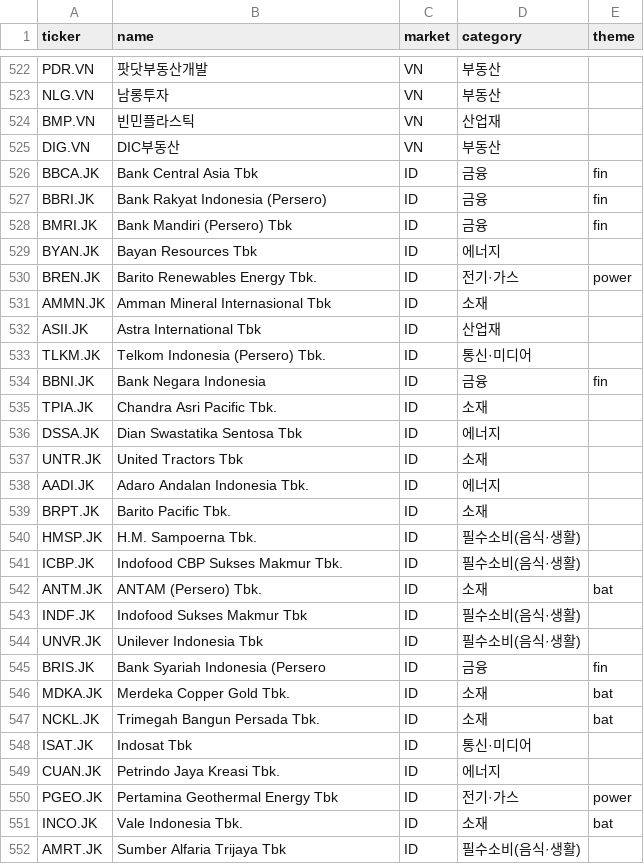
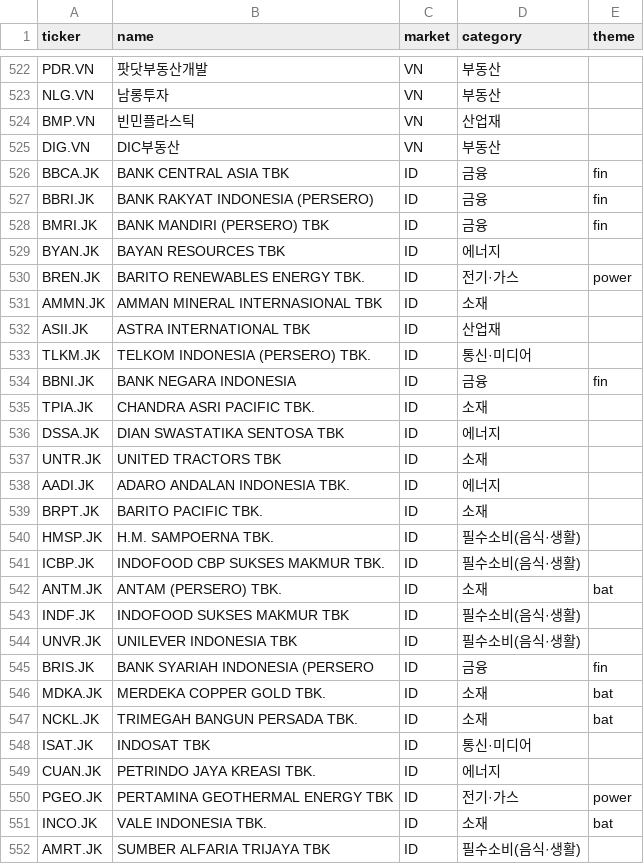
Before and after one commit to inwonc4524-code/Stock_Forecast, a CSV file: stocks.csv, drawn as a sheet; only a part is shown, gaps mark what is left out; the diff covers the shown part only.

```diff
--- a/stocks.csv
+++ b/stocks.csv
@@ -525,28 +525,28 @@ BMP.VN,빈민플라스틱,VN,산업재,
 DIG.VN,DIC부동산,VN,부동산,
-BBCA.JK,Bank Central Asia Tbk,ID,금융,fin
-BBRI.JK,Bank Rakyat Indonesia (Persero),ID,금융,fin
-BMRI.JK,Bank Mandiri (Persero) Tbk,ID,금융,fin
-BYAN.JK,Bayan Resources Tbk,ID,에너지,
-BREN.JK,Barito Renewables Energy Tbk.,ID,전기·가스,power
-AMMN.JK,Amman Mineral Internasional Tbk,ID,소재,
-ASII.JK,Astra International Tbk,ID,산업재,
-TLKM.JK,Telkom Indonesia (Persero) Tbk.,ID,통신·미디어,
-BBNI.JK,Bank Negara Indonesia,ID,금융,fin
-TPIA.JK,Chandra Asri Pacific Tbk.,ID,소재,
-DSSA.JK,Dian Swastatika Sentosa Tbk,ID,에너지,
-UNTR.JK,United Tractors Tbk,ID,소재,
-AADI.JK,Adaro Andalan Indonesia Tbk.,ID,에너지,
-BRPT.JK,Barito Pacific Tbk.,ID,소재,
-HMSP.JK,H.M. Sampoerna Tbk.,ID,필수소비(음식·생활),
-ICBP.JK,Indofood CBP Sukses Makmur Tbk.,ID,필수소비(음식·생활),
-ANTM.JK,ANTAM (Persero) Tbk.,ID,소재,bat
-INDF.JK,Indofood Sukses Makmur Tbk,ID,필수소비(음식·생활),
-UNVR.JK,Unilever Indonesia Tbk,ID,필수소비(음식·생활),
-BRIS.JK,Bank Syariah Indonesia (Persero,ID,금융,fin
-MDKA.JK,Merdeka Copper Gold Tbk.,ID,소재,bat
-NCKL.JK,Trimegah Bangun Persada Tbk.,ID,소재,bat
-ISAT.JK,Indosat Tbk,ID,통신·미디어,
-CUAN.JK,Petrindo Jaya Kreasi Tbk.,ID,에너지,
-PGEO.JK,Pertamina Geothermal Energy Tbk,ID,전기·가스,power
-INCO.JK,Vale Indonesia Tbk.,ID,소재,bat
-AMRT.JK,Sumber Alfaria Trijaya Tbk,ID,필수소비(음식·생활),
+BBCA.JK,BANK CENTRAL ASIA TBK,ID,금융,fin
+BBRI.JK,BANK RAKYAT INDONESIA (PERSERO),ID,금융,fin
+BMRI.JK,BANK MANDIRI (PERSERO) TBK,ID,금융,fin
+BYAN.JK,BAYAN RESOURCES TBK,ID,에너지,
+BREN.JK,BARITO RENEWABLES ENERGY TBK.,ID,전기·가스,power
+AMMN.JK,AMMAN MINERAL INTERNASIONAL TBK,ID,소재,
+ASII.JK,ASTRA INTERNATIONAL TBK,ID,산업재,
+TLKM.JK,TELKOM INDONESIA (PERSERO) TBK.,ID,통신·미디어,
+BBNI.JK,BANK NEGARA INDONESIA,ID,금융,fin
+TPIA.JK,CHANDRA ASRI PACIFIC TBK.,ID,소재,
+DSSA.JK,DIAN SWASTATIKA SENTOSA TBK,ID,에너지,
+UNTR.JK,UNITED TRACTORS TBK,ID,소재,
+AADI.JK,ADARO ANDALAN INDONESIA TBK.,ID,에너지,
+BRPT.JK,BARITO PACIFIC TBK.,ID,소재,
+HMSP.JK,H.M. SAMPOERNA TBK.,ID,필수소비(음식·생활),
+ICBP.JK,INDOFOOD CBP SUKSES MAKMUR TBK.,ID,필수소비(음식·생활),
+ANTM.JK,ANTAM (PERSERO) TBK.,ID,소재,bat
+INDF.JK,INDOFOOD SUKSES MAKMUR TBK,ID,필수소비(음식·생활),
+UNVR.JK,UNILEVER INDONESIA TBK,ID,필수소비(음식·생활),
+BRIS.JK,BANK SYARIAH INDONESIA (PERSERO,ID,금융,fin
+MDKA.JK,MERDEKA COPPER GOLD TBK.,ID,소재,bat
+NCKL.JK,TRIMEGAH BANGUN PERSADA TBK.,ID,소재,bat
+ISAT.JK,INDOSAT TBK,ID,통신·미디어,
+CUAN.JK,PETRINDO JAYA KREASI TBK.,ID,에너지,
+PGEO.JK,PERTAMINA GEOTHERMAL ENERGY TBK,ID,전기·가스,power
+INCO.JK,VALE INDONESIA TBK.,ID,소재,bat
+AMRT.JK,SUMBER ALFARIA TRIJAYA TBK,ID,필수소비(음식·생활),
```
Also changed, not shown: 78 edited cells elsewhere in this file, 2 other files.
